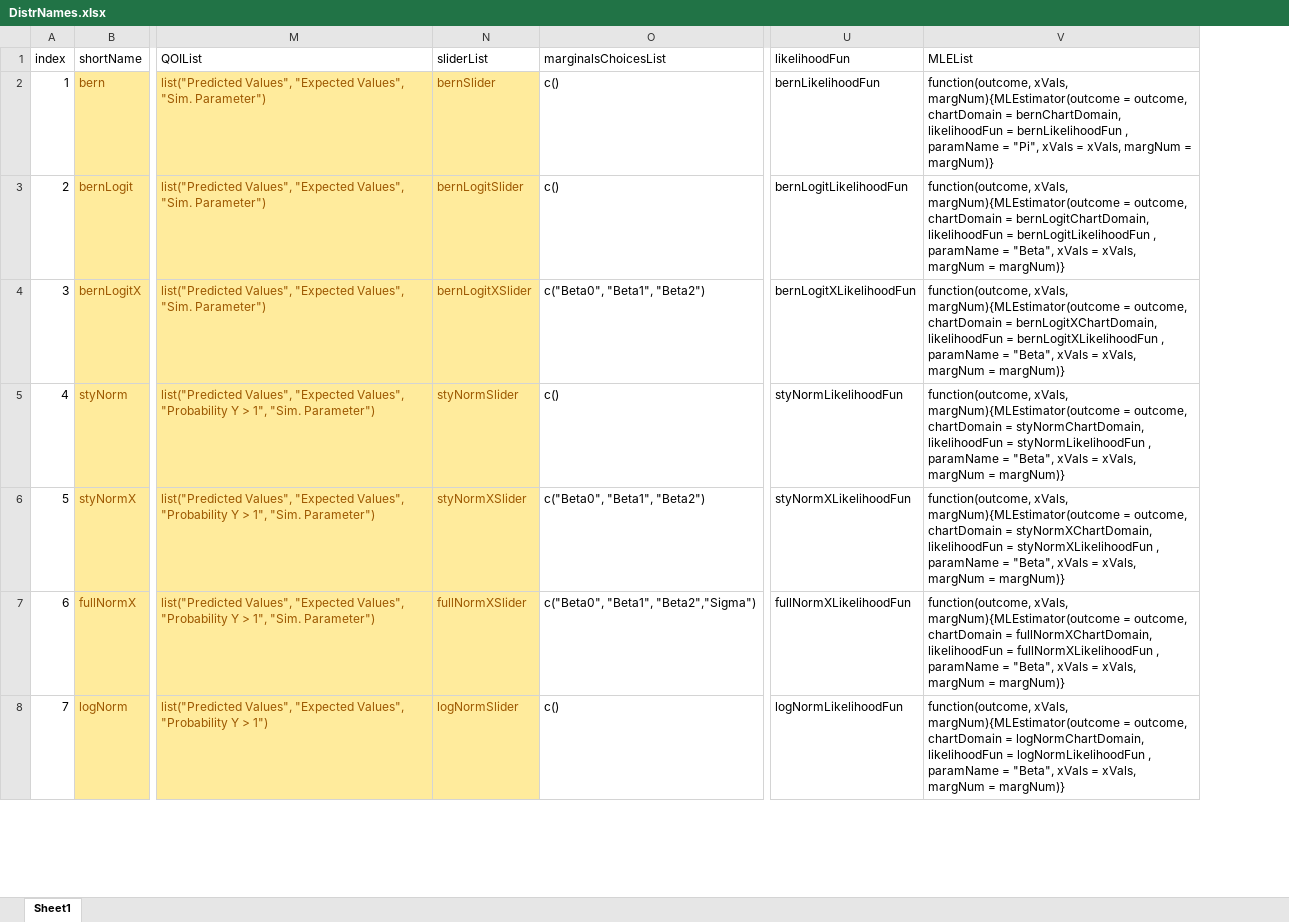
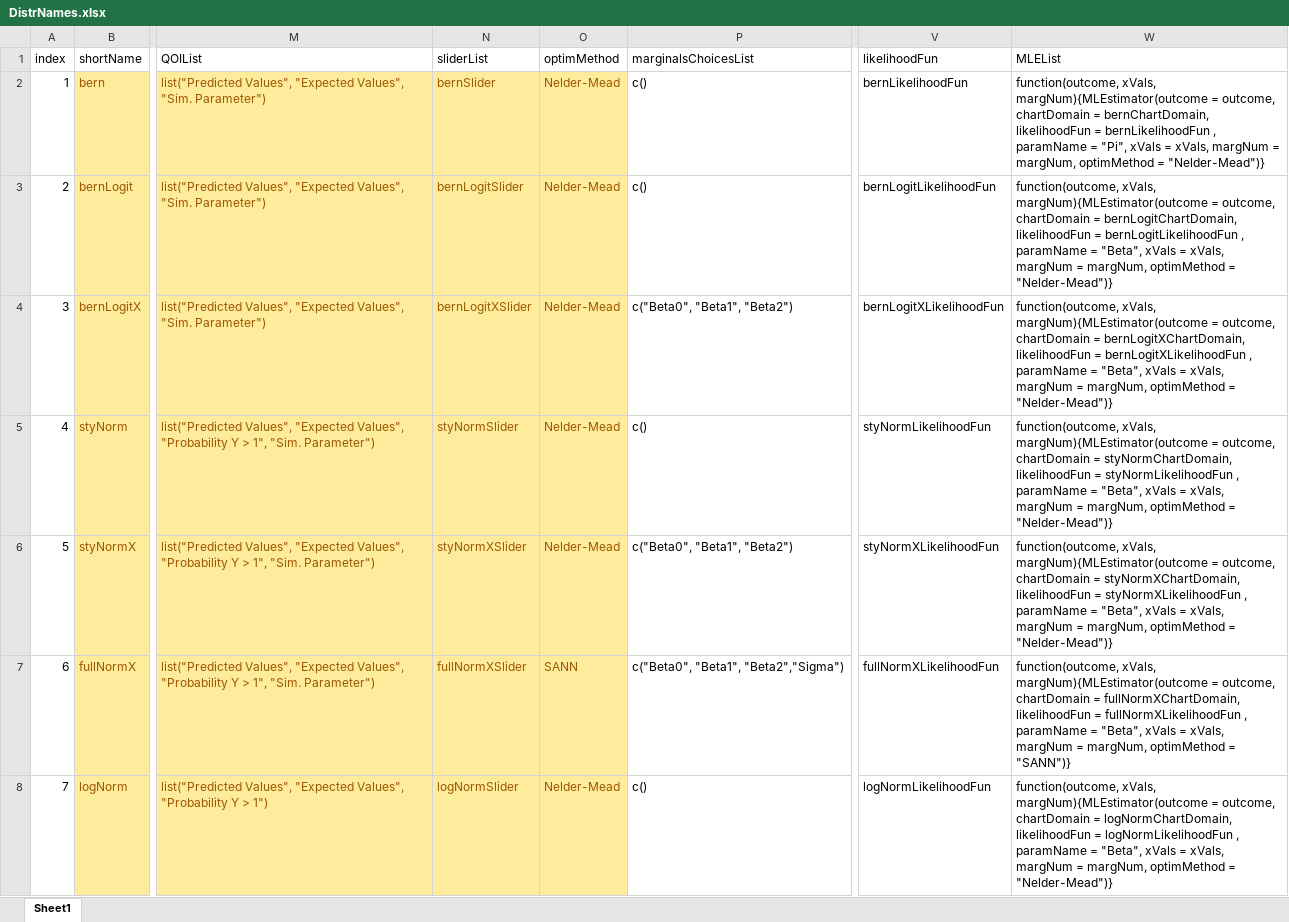
Before and after one commit to iqss-research/2k1-in-silico, an Excel workbook: DistrNames.xlsx, sheet Sheet1, drawn as a sheet; only a part is shown, gaps mark what is left out; values as stored, in another font and other column widths than the file's, no borders; addresses are those after the commit; the diff covers the shown part only; the diff names each change by its address in the sheet, - before the commit and + after, or states it on an @@ line.

```diff
--- a/DistrNames.xlsx (sheet Sheet1)
+++ b/DistrNames.xlsx (sheet Sheet1)
+column O (optimMethod), rows 2-8: Nelder-Mead | Nelder-Mead | Nelder-Mead | Nelder-Mead | Nelder-Mead | SANN | Nelder-Mead
-W2 (MLEList): …margNum = margNum)}
+W2 (MLEList): …margNum = margNum, optimMethod = "Nelder-Mead")}
-W3 (MLEList): …margNum = margNum)}
+W3 (MLEList): …margNum = margNum, optimMethod = "Nelder-Mead")}
-W4 (MLEList): …margNum = margNum)}
+W4 (MLEList): …margNum = margNum, optimMethod = "Nelder-Mead")}
-W5 (MLEList): …margNum = margNum)}
+W5 (MLEList): …margNum = margNum, optimMethod = "Nelder-Mead")}
-W6 (MLEList): …margNum = margNum)}
+W6 (MLEList): …margNum = margNum, optimMethod = "Nelder-Mead")}
-W7 (MLEList): …margNum = margNum)}
+W7 (MLEList): …margNum = margNum, optimMethod = "SANN")}
-W8 (MLEList): …margNum = margNum)}
+W8 (MLEList): …margNum = margNum, optimMethod = "Nelder-Mead")}
```
Also changed, not shown: 7 edited cells elsewhere in this sheet, 3 other files.
